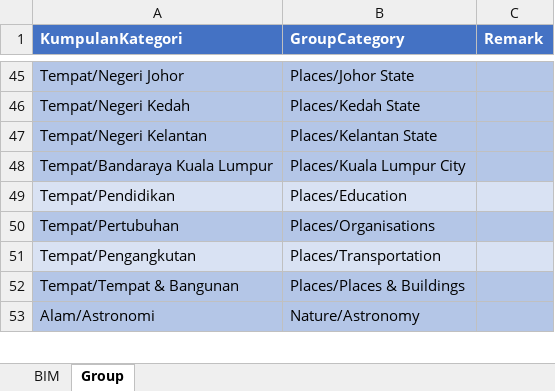
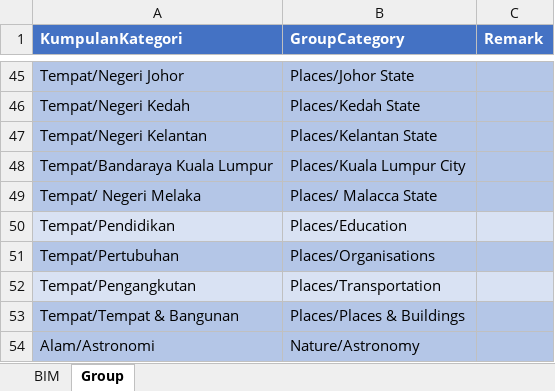
Before and after one commit to malaysiafederationofthedeaf/ggb-mfd-project, an Excel workbook: public/assets/BIM.xlsx, sheet Group, drawn as a sheet; only a part is shown, gaps mark what is left out; values as stored, in another font and other column widths than the file's, no borders; charts and pictures not drawn; the diff names each change by its address in the sheet, - before the commit and + after, or states it on an @@ line.

Commit message:
update BIM Sheet Melaka

```diff
--- a/public/assets/BIM.xlsx (sheet Group)
+++ b/public/assets/BIM.xlsx (sheet Group)
+row 49: Tempat/ Negeri Melaka | Places/ Malacca State
```
Also changed, not shown: sheet BIM, hidden cells.
